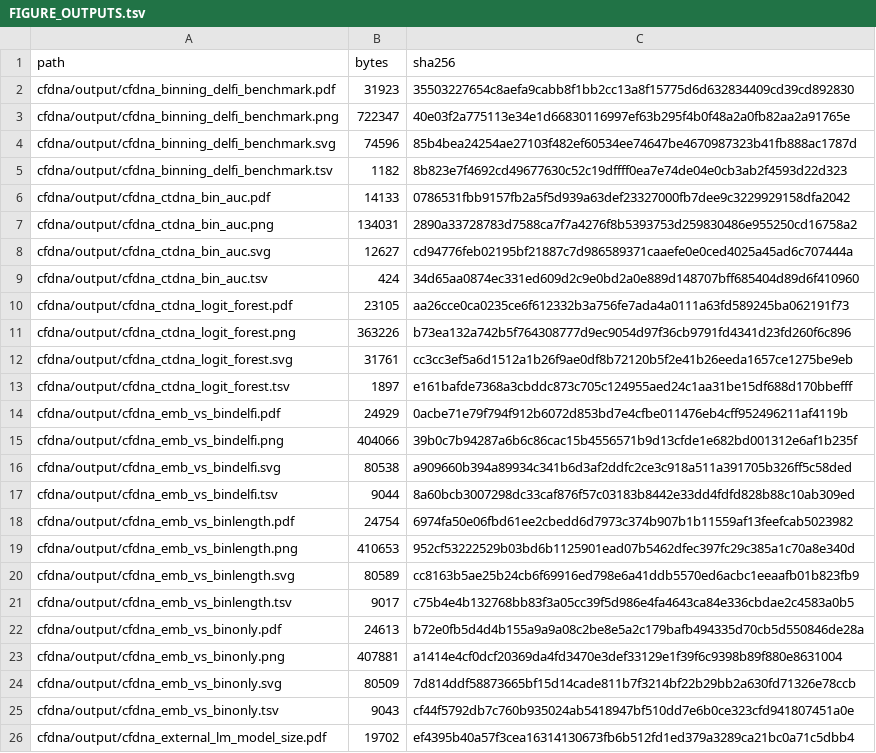
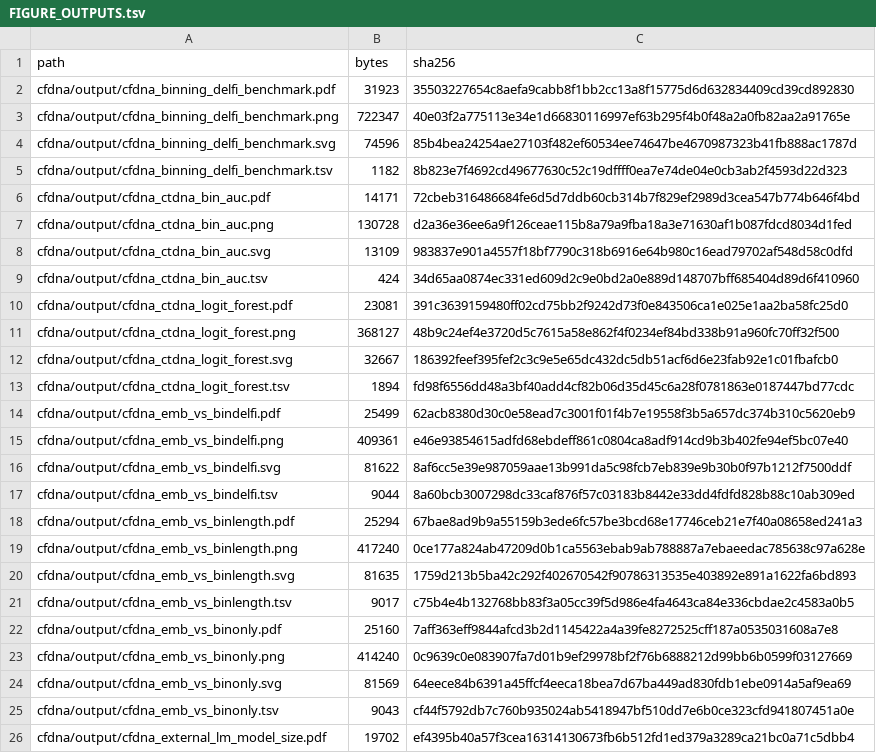
Before and after one commit to csglab/leaf-1-figures, a TSV file: FIGURE_OUTPUTS.tsv, drawn as a sheet; only a part is shown; the diff covers the shown part only.

```diff
--- a/FIGURE_OUTPUTS.tsv
+++ b/FIGURE_OUTPUTS.tsv
@@ -5,21 +5,21 @@ cfdna/output/cfdna_binning_delfi_benchmark.svg	74596	85b4bea24254ae27103f482ef60
 cfdna/output/cfdna_binning_delfi_benchmark.tsv	1182	8b823e7f4692cd49677630c52c19dffff0ea7e74de04e0cb3ab2f4593d22d323
-cfdna/output/cfdna_ctdna_bin_auc.pdf	14133	0786531fbb9157fb2a5f5d939a63def23327000fb7dee9c3229929158dfa2042
-cfdna/output/cfdna_ctdna_bin_auc.png	134031	2890a33728783d7588ca7f7a4276f8b5393753d259830486e955250cd16758a2
-cfdna/output/cfdna_ctdna_bin_auc.svg	12627	cd94776feb02195bf21887c7d986589371caaefe0e0ced4025a45ad6c707444a
+cfdna/output/cfdna_ctdna_bin_auc.pdf	14171	72cbeb316486684fe6d5d7ddb60cb314b7f829ef2989d3cea547b774b646f4bd
+cfdna/output/cfdna_ctdna_bin_auc.png	130728	d2a36e36ee6a9f126ceae115b8a79a9fba18a3e71630af1b087fdcd8034d1fed
+cfdna/output/cfdna_ctdna_bin_auc.svg	13109	983837e901a4557f18bf7790c318b6916e64b980c16ead79702af548d58c0dfd
 cfdna/output/cfdna_ctdna_bin_auc.tsv	424	34d65aa0874ec331ed609d2c9e0bd2a0e889d148707bff685404d89d6f410960
-cfdna/output/cfdna_ctdna_logit_forest.pdf	23105	aa26cce0ca0235ce6f612332b3a756fe7ada4a0111a63fd589245ba062191f73
-cfdna/output/cfdna_ctdna_logit_forest.png	363226	b73ea132a742b5f764308777d9ec9054d97f36cb9791fd4341d23fd260f6c896
-cfdna/output/cfdna_ctdna_logit_forest.svg	31761	cc3cc3ef5a6d1512a1b26f9ae0df8b72120b5f2e41b26eeda1657ce1275be9eb
-cfdna/output/cfdna_ctdna_logit_forest.tsv	1897	e161bafde7368a3cbddc873c705c124955aed24c1aa31be15df688d170bbefff
-cfdna/output/cfdna_emb_vs_bindelfi.pdf	24929	0acbe71e79f794f912b6072d853bd7e4cfbe011476eb4cff952496211af4119b
-cfdna/output/cfdna_emb_vs_bindelfi.png	404066	39b0c7b94287a6b6c86cac15b4556571b9d13cfde1e682bd001312e6af1b235f
-cfdna/output/cfdna_emb_vs_bindelfi.svg	80538	a909660b394a89934c341b6d3af2ddfc2ce3c918a511a391705b326ff5c58ded
+cfdna/output/cfdna_ctdna_logit_forest.pdf	23081	391c3639159480ff02cd75bb2f9242d73f0e843506ca1e025e1aa2ba58fc25d0
+cfdna/output/cfdna_ctdna_logit_forest.png	368127	48b9c24ef4e3720d5c7615a58e862f4f0234ef84bd338b91a960fc70ff32f500
+cfdna/output/cfdna_ctdna_logit_forest.svg	32667	186392feef395fef2c3c9e5e65dc432dc5db51acf6d6e23fab92e1c01fbafcb0
+cfdna/output/cfdna_ctdna_logit_forest.tsv	1894	fd98f6556dd48a3bf40add4cf82b06d35d45c6a28f0781863e0187447bd77cdc
+cfdna/output/cfdna_emb_vs_bindelfi.pdf	25499	62acb8380d30c0e58ead7c3001f01f4b7e19558f3b5a657dc374b310c5620eb9
+cfdna/output/cfdna_emb_vs_bindelfi.png	409361	e46e93854615adfd68ebdeff861c0804ca8adf914cd9b3b402fe94ef5bc07e40
+cfdna/output/cfdna_emb_vs_bindelfi.svg	81622	8af6cc5e39e987059aae13b991da5c98fcb7eb839e9b30b0f97b1212f7500ddf
 cfdna/output/cfdna_emb_vs_bindelfi.tsv	9044	8a60bcb3007298dc33caf876f57c03183b8442e33dd4fdfd828b88c10ab309ed
-cfdna/output/cfdna_emb_vs_binlength.pdf	24754	6974fa50e06fbd61ee2cbedd6d7973c374b907b1b11559af13feefcab5023982
-cfdna/output/cfdna_emb_vs_binlength.png	410653	952cf53222529b03bd6b1125901ead07b5462dfec397fc29c385a1c70a8e340d
-cfdna/output/cfdna_emb_vs_binlength.svg	80589	cc8163b5ae25b24cb6f69916ed798e6a41ddb5570ed6acbc1eeaafb01b823fb9
+cfdna/output/cfdna_emb_vs_binlength.pdf	25294	67bae8ad9b9a55159b3ede6fc57be3bcd68e17746ceb21e7f40a08658ed241a3
+cfdna/output/cfdna_emb_vs_binlength.png	417240	0ce177a824ab47209d0b1ca5563ebab9ab788887a7ebaeedac785638c97a628e
+cfdna/output/cfdna_emb_vs_binlength.svg	81635	1759d213b5ba42c292f402670542f90786313535e403892e891a1622fa6bd893
 cfdna/output/cfdna_emb_vs_binlength.tsv	9017	c75b4e4b132768bb83f3a05cc39f5d986e4fa4643ca84e336cbdae2c4583a0b5
-cfdna/output/cfdna_emb_vs_binonly.pdf	24613	b72e0fb5d4d4b155a9a9a08c2be8e5a2c179bafb494335d70cb5d550846de28a
-cfdna/output/cfdna_emb_vs_binonly.png	407881	a1414e4cf0dcf20369da4fd3470e3def33129e1f39f6c9398b89f880e8631004
-cfdna/output/cfdna_emb_vs_binonly.svg	80509	7d814ddf58873665bf15d14cade811b7f3214bf22b29bb2a630fd71326e78ccb
+cfdna/output/cfdna_emb_vs_binonly.pdf	25160	7aff363eff9844afcd3b2d1145422a4a39fe8272525cff187a0535031608a7e8
+cfdna/output/cfdna_emb_vs_binonly.png	414240	0c9639c0e083907fa7d01b9ef29978bf2f76b6888212d99bb6b0599f03127669
+cfdna/output/cfdna_emb_vs_binonly.svg	81569	64eece84b6391a45ffcf4eeca18bea7d67ba449ad830fdb1ebe0914a5af9ea69
 cfdna/output/cfdna_emb_vs_binonly.tsv	9043	cf44f5792db7c760b935024ab5418947bf510dd7e6b0ce323cfd941807451a0e
```
Also changed, not shown: 1 added row, 4 removed rows and 44 edited cells elsewhere in this file, cfdna/output/cfdna_ctdna_logit_forest.tsv, 49 other files.
